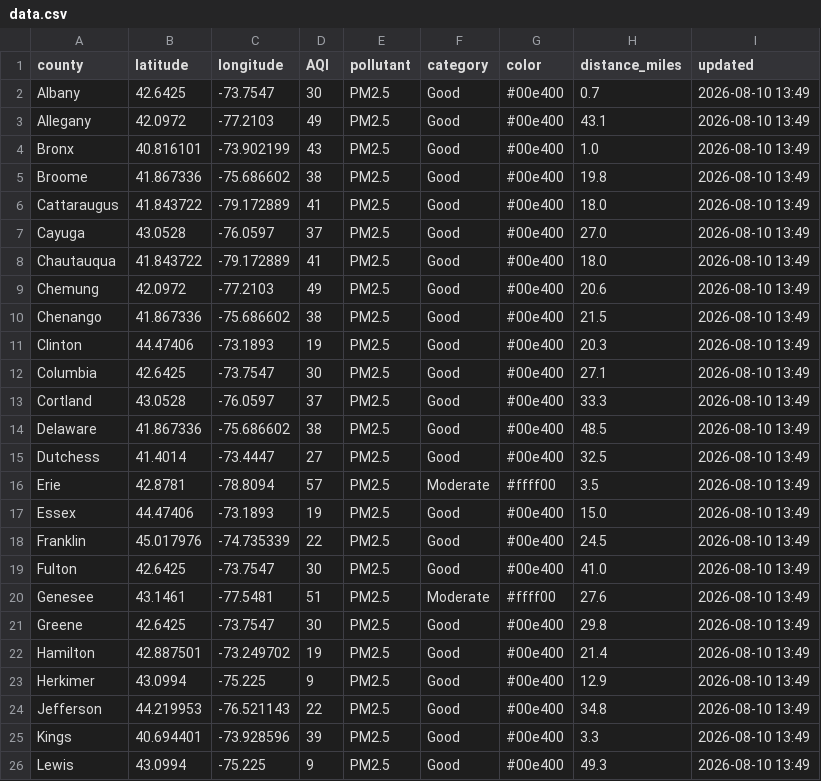
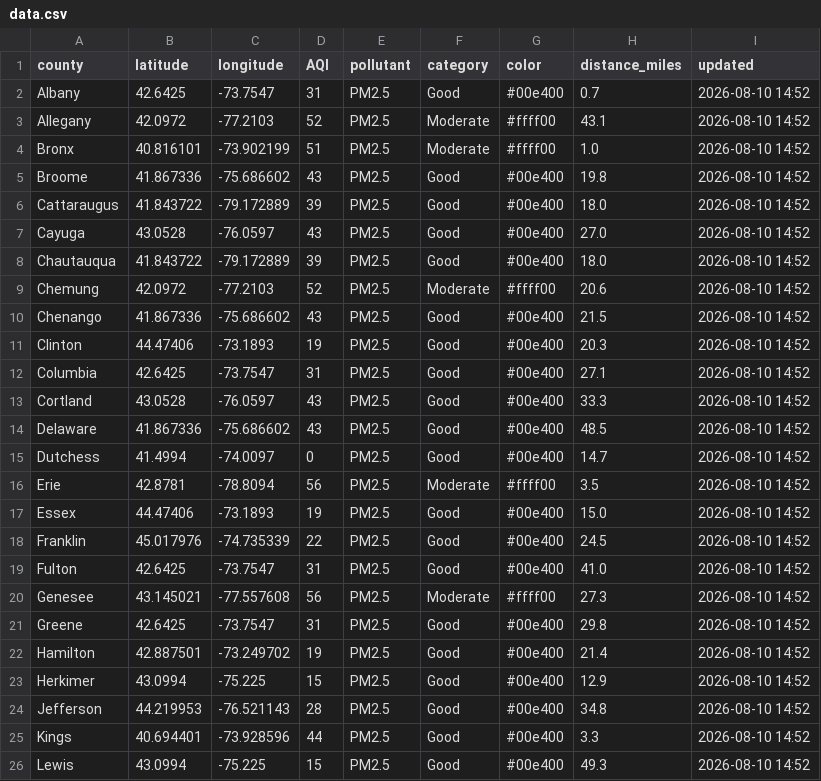
Before and after one commit to somaiyahhafeez/nyc-aqi-map, a CSV file: data.csv, drawn as a sheet; only a part is shown; the diff covers the shown part only.

```diff
--- a/data.csv
+++ b/data.csv
@@ -1,26 +1,26 @@
 county,latitude,longitude,AQI,pollutant,category,color,distance_miles,updated
-Albany,42.6425,-73.7547,30,PM2.5,Good,#00e400,0.7,2026-08-10 13:49
-Allegany,42.0972,-77.2103,49,PM2.5,Good,#00e400,43.1,2026-08-10 13:49
-Bronx,40.816101,-73.902199,43,PM2.5,Good,#00e400,1.0,2026-08-10 13:49
-Broome,41.867336,-75.686602,38,PM2.5,Good,#00e400,19.8,2026-08-10 13:49
-Cattaraugus,41.843722,-79.172889,41,PM2.5,Good,#00e400,18.0,2026-08-10 13:49
-Cayuga,43.0528,-76.0597,37,PM2.5,Good,#00e400,27.0,2026-08-10 13:49
-Chautauqua,41.843722,-79.172889,41,PM2.5,Good,#00e400,18.0,2026-08-10 13:49
-Chemung,42.0972,-77.2103,49,PM2.5,Good,#00e400,20.6,2026-08-10 13:49
-Chenango,41.867336,-75.686602,38,PM2.5,Good,#00e400,21.5,2026-08-10 13:49
-Clinton,44.47406,-73.1893,19,PM2.5,Good,#00e400,20.3,2026-08-10 13:49
-Columbia,42.6425,-73.7547,30,PM2.5,Good,#00e400,27.1,2026-08-10 13:49
-Cortland,43.0528,-76.0597,37,PM2.5,Good,#00e400,33.3,2026-08-10 13:49
-Delaware,41.867336,-75.686602,38,PM2.5,Good,#00e400,48.5,2026-08-10 13:49
-Dutchess,41.4014,-73.4447,27,PM2.5,Good,#00e400,32.5,2026-08-10 13:49
-Erie,42.8781,-78.8094,57,PM2.5,Moderate,#ffff00,3.5,2026-08-10 13:49
-Essex,44.47406,-73.1893,19,PM2.5,Good,#00e400,15.0,2026-08-10 13:49
-Franklin,45.017976,-74.735339,22,PM2.5,Good,#00e400,24.5,2026-08-10 13:49
-Fulton,42.6425,-73.7547,30,PM2.5,Good,#00e400,41.0,2026-08-10 13:49
-Genesee,43.1461,-77.5481,51,PM2.5,Moderate,#ffff00,27.6,2026-08-10 13:49
-Greene,42.6425,-73.7547,30,PM2.5,Good,#00e400,29.8,2026-08-10 13:49
-Hamilton,42.887501,-73.249702,19,PM2.5,Good,#00e400,21.4,2026-08-10 13:49
-Herkimer,43.0994,-75.225,9,PM2.5,Good,#00e400,12.9,2026-08-10 13:49
-Jefferson,44.219953,-76.521143,22,PM2.5,Good,#00e400,34.8,2026-08-10 13:49
-Kings,40.694401,-73.928596,39,PM2.5,Good,#00e400,3.3,2026-08-10 13:49
-Lewis,43.0994,-75.225,9,PM2.5,Good,#00e400,49.3,2026-08-10 13:49
+Albany,42.6425,-73.7547,31,PM2.5,Good,#00e400,0.7,2026-08-10 14:52
+Allegany,42.0972,-77.2103,52,PM2.5,Moderate,#ffff00,43.1,2026-08-10 14:52
+Bronx,40.816101,-73.902199,51,PM2.5,Moderate,#ffff00,1.0,2026-08-10 14:52
+Broome,41.867336,-75.686602,43,PM2.5,Good,#00e400,19.8,2026-08-10 14:52
+Cattaraugus,41.843722,-79.172889,39,PM2.5,Good,#00e400,18.0,2026-08-10 14:52
+Cayuga,43.0528,-76.0597,43,PM2.5,Good,#00e400,27.0,2026-08-10 14:52
+Chautauqua,41.843722,-79.172889,39,PM2.5,Good,#00e400,18.0,2026-08-10 14:52
+Chemung,42.0972,-77.2103,52,PM2.5,Moderate,#ffff00,20.6,2026-08-10 14:52
+Chenango,41.867336,-75.686602,43,PM2.5,Good,#00e400,21.5,2026-08-10 14:52
+Clinton,44.47406,-73.1893,19,PM2.5,Good,#00e400,20.3,2026-08-10 14:52
+Columbia,42.6425,-73.7547,31,PM2.5,Good,#00e400,27.1,2026-08-10 14:52
+Cortland,43.0528,-76.0597,43,PM2.5,Good,#00e400,33.3,2026-08-10 14:52
+Delaware,41.867336,-75.686602,43,PM2.5,Good,#00e400,48.5,2026-08-10 14:52
+Dutchess,41.4994,-74.0097,0,PM2.5,Good,#00e400,14.7,2026-08-10 14:52
+Erie,42.8781,-78.8094,56,PM2.5,Moderate,#ffff00,3.5,2026-08-10 14:52
+Essex,44.47406,-73.1893,19,PM2.5,Good,#00e400,15.0,2026-08-10 14:52
+Franklin,45.017976,-74.735339,22,PM2.5,Good,#00e400,24.5,2026-08-10 14:52
+Fulton,42.6425,-73.7547,31,PM2.5,Good,#00e400,41.0,2026-08-10 14:52
+Genesee,43.145021,-77.557608,56,PM2.5,Moderate,#ffff00,27.3,2026-08-10 14:52
+Greene,42.6425,-73.7547,31,PM2.5,Good,#00e400,29.8,2026-08-10 14:52
+Hamilton,42.887501,-73.249702,19,PM2.5,Good,#00e400,21.4,2026-08-10 14:52
+Herkimer,43.0994,-75.225,15,PM2.5,Good,#00e400,12.9,2026-08-10 14:52
+Jefferson,44.219953,-76.521143,28,PM2.5,Good,#00e400,34.8,2026-08-10 14:52
+Kings,40.694401,-73.928596,44,PM2.5,Good,#00e400,3.3,2026-08-10 14:52
+Lewis,43.0994,-75.225,15,PM2.5,Good,#00e400,49.3,2026-08-10 14:52
```
Also changed, not shown: 99 edited cells elsewhere in this file, nyc_data.csv.
